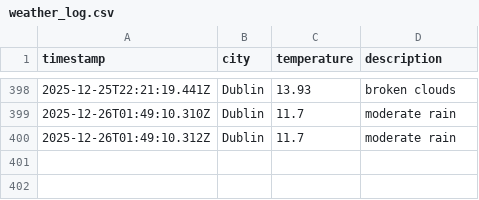
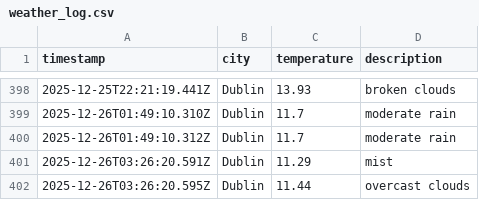
Before and after one commit to RSCHAN17/weather-ops, a CSV file: data/weather_log.csv, drawn as a sheet; only a part is shown, gaps mark what is left out.

```diff
--- a/data/weather_log.csv
+++ b/data/weather_log.csv
@@ -400 +400,3 @@ timestamp,city,temperature,description
 2025-12-26T01:49:10.312Z,Dublin,11.7,moderate rain
+2025-12-26T03:26:20.591Z,Dublin,11.29,mist
+2025-12-26T03:26:20.595Z,Dublin,11.44,overcast clouds
```
Also changed, not shown: 1 other file.
